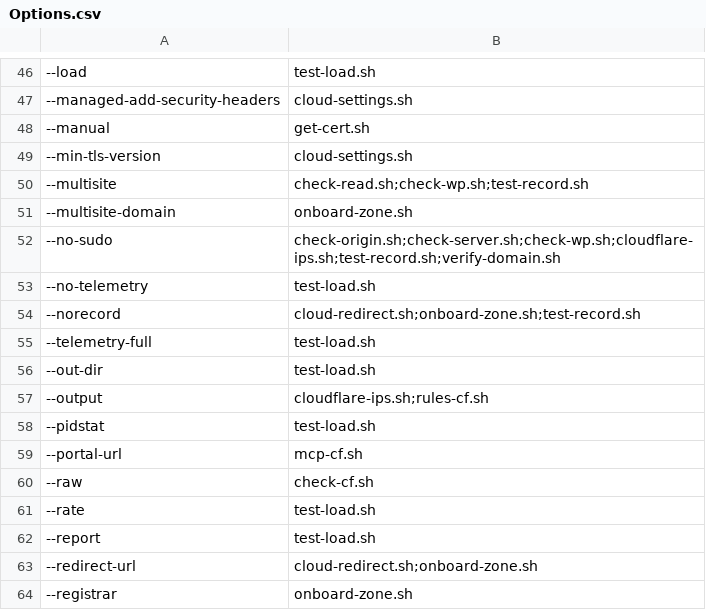
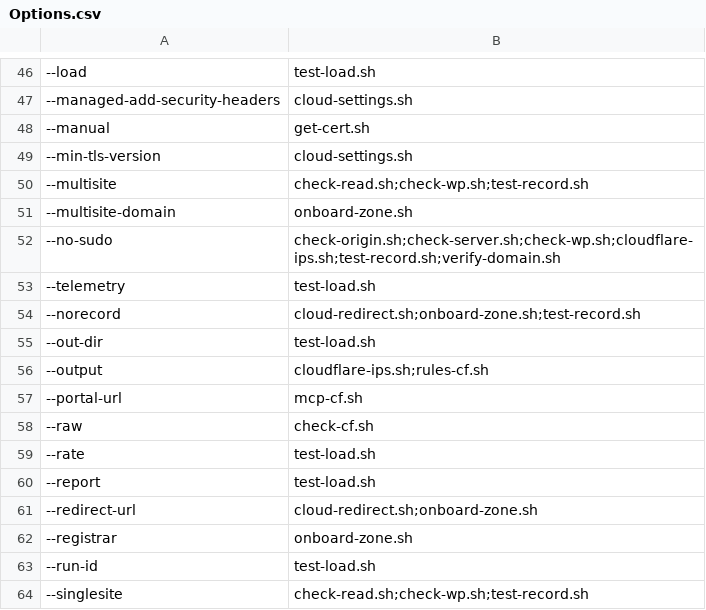
Before and after one commit to fear-ai/multiwp, a CSV file: scripts/Options.csv, drawn as a sheet; only a part is shown, gaps mark what is left out; the shorter side is filled out with more unchanged rows; the diff names each change by its address in the sheet, - before the commit and + after, or states it on an @@ line.

```diff
--- a/scripts/Options.csv
+++ b/scripts/Options.csv
-A53: --no-telemetry
+A53: --telemetry
-row 55: --telemetry-full | test-load.sh
-row 58: --pidstat | test-load.sh
```
Also changed, not shown: 11 other files.
